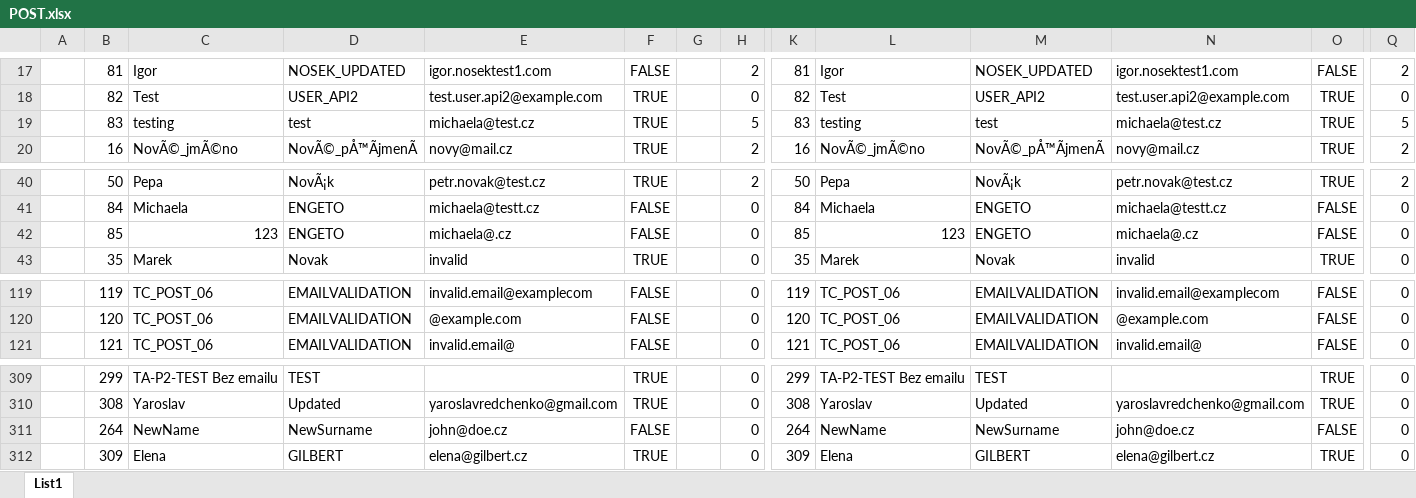
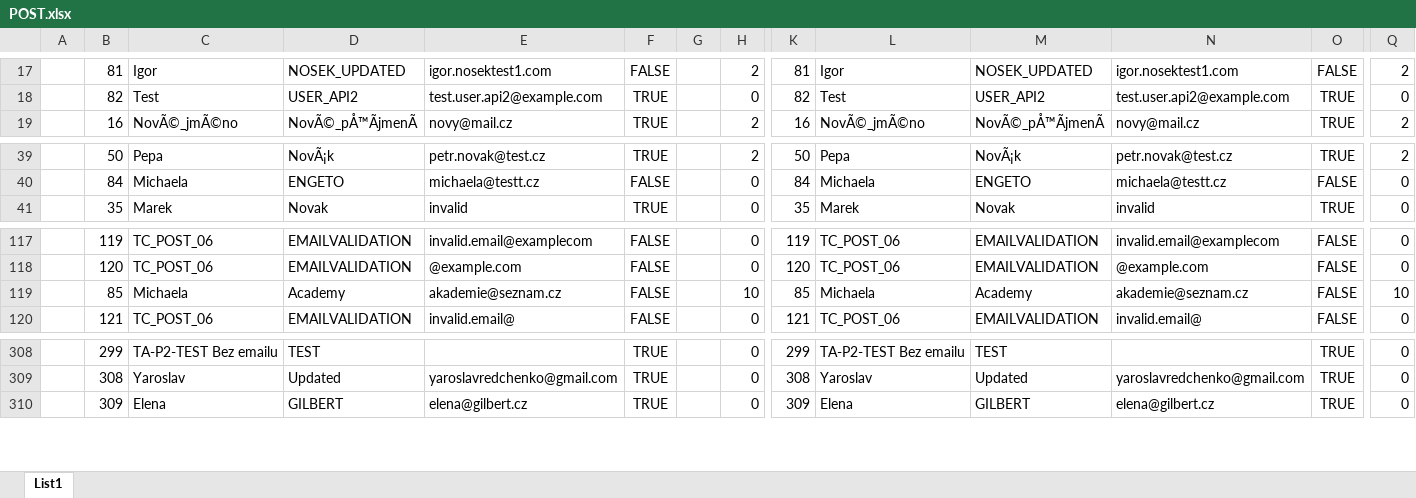
Before and after one commit to jonasRower/Testing-Engeto-Project-2, an Excel workbook: results_tests/POST/POST.xlsx, sheet List1, drawn as a sheet; only a part is shown, gaps mark what is left out; values as stored, in another font and other column widths than the file's, no borders; removed rows and columns are numbered as before the commit, all else as after; rows hold the shown columns only; the diff covers the shown part only; the diff names each change by its address in the sheet, - before the commit and + after, or states it on an @@ line.

```diff
--- a/results_tests/POST/POST.xlsx (sheet List1)
+++ b/results_tests/POST/POST.xlsx (sheet List1)
@@ row 19 moved to row 325: 83 @@
-row 42:  | 85 | 123 | ENGETO | michaela@.cz | FALSE |  | 0 | 85 | 123 | ENGETO | michaela@.cz | FALSE | 0
+row 119:  | 85 | Michaela | Academy | akademie@seznam.cz | FALSE |  | 10 | 85 | Michaela | Academy | akademie@seznam.cz | FALSE | 10
-row 311:  | 264 | NewName | NewSurname | john@doe.cz | FALSE |  | 0 | 264 | NewName | NewSurname | john@doe.cz | FALSE | 0
```
Also changed, not shown: 140 added rows, 6 edited cells and cell formats elsewhere in this sheet, 2 other files.
